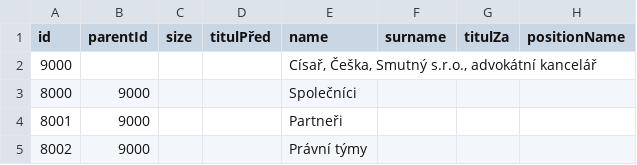
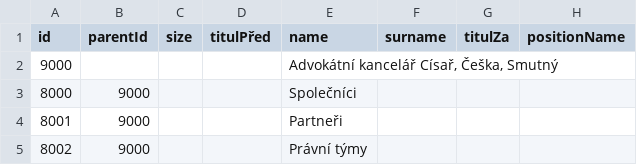
Before and after one commit to vlastavcode/orgchart, a CSV file: orgchart.csv, drawn as a sheet; only a part is shown; the diff names each change by its address in the sheet, - before the commit and + after, or states it on an @@ line.

Commit message:
Update orgchart.csv

```diff
--- a/orgchart.csv
+++ b/orgchart.csv
-E2 (name): Císař, Češka, Smutný s.r.o., advokátní kancelář
+E2 (name): Advokátní kancelář Císař, Češka, Smutný
```
